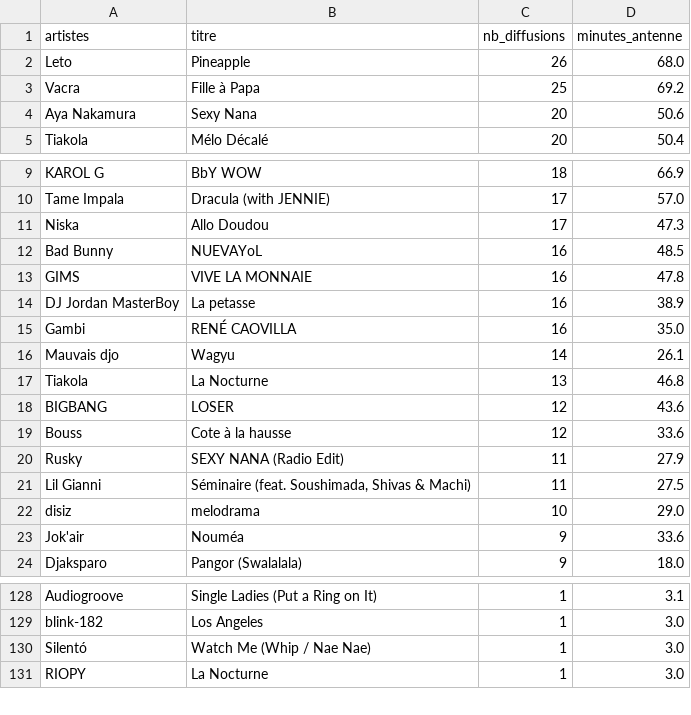
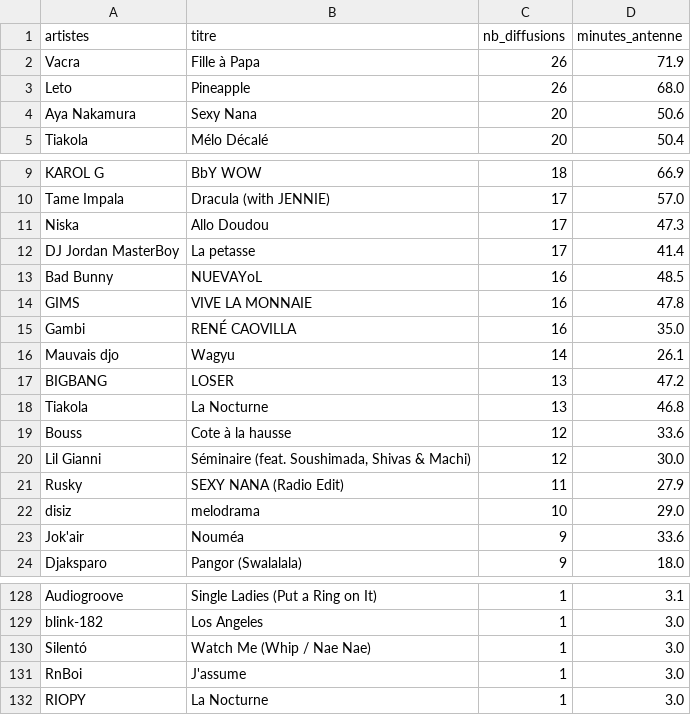
Before and after one commit to gunout/skyrock-monitor, a CSV file: resultats/02_top_titres.csv, drawn as a sheet; only a part is shown, gaps mark what is left out.

```diff
--- a/resultats/02_top_titres.csv
+++ b/resultats/02_top_titres.csv
@@ -1,4 +1,4 @@
 artistes,titre,nb_diffusions,minutes_antenne
+Vacra,Fille à Papa,26,71.9
 Leto,Pineapple,26,68.0
-Vacra,Fille à Papa,25,69.2
 Aya Nakamura,Sexy Nana,20,50.6
@@ -11,12 +11,12 @@ Tame Impala,Dracula (with JENNIE),17,57.0
 Niska,Allo Doudou,17,47.3
+DJ Jordan MasterBoy,La petasse,17,41.4
 Bad Bunny,NUEVAYoL,16,48.5
 GIMS,VIVE LA MONNAIE,16,47.8
-DJ Jordan MasterBoy,La petasse,16,38.9
 Gambi,RENÉ CAOVILLA,16,35.0
 Mauvais djo,Wagyu,14,26.1
+BIGBANG,LOSER,13,47.2
 Tiakola,La Nocturne,13,46.8
-BIGBANG,LOSER,12,43.6
 Bouss,Cote à la hausse,12,33.6
+Lil Gianni,"Séminaire (feat. Soushimada, Shivas & Machi)",12,30.0
 Rusky,SEXY NANA (Radio Edit),11,27.9
-Lil Gianni,"Séminaire (feat. Soushimada, Shivas & Machi)",11,27.5
 disiz,melodrama,10,29.0
@@ -130,2 +130,3 @@ blink-182,Los Angeles,1,3.0
 Silentó,Watch Me (Whip / Nae Nae),1,3.0
+RnBoi,J'assume,1,3.0
 RIOPY,La Nocturne,1,3.0
```
Also changed, not shown: resultats/01_top_artistes.csv, resultats/06_artistes_recurrents.csv, 15 other files.
